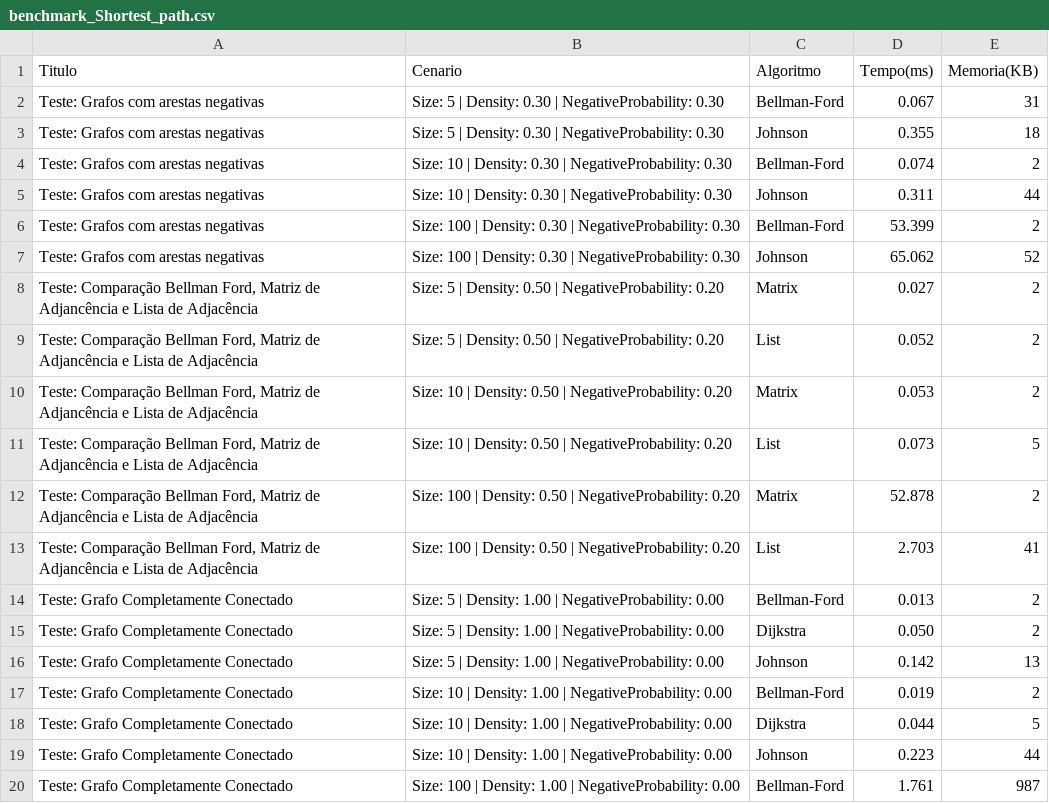
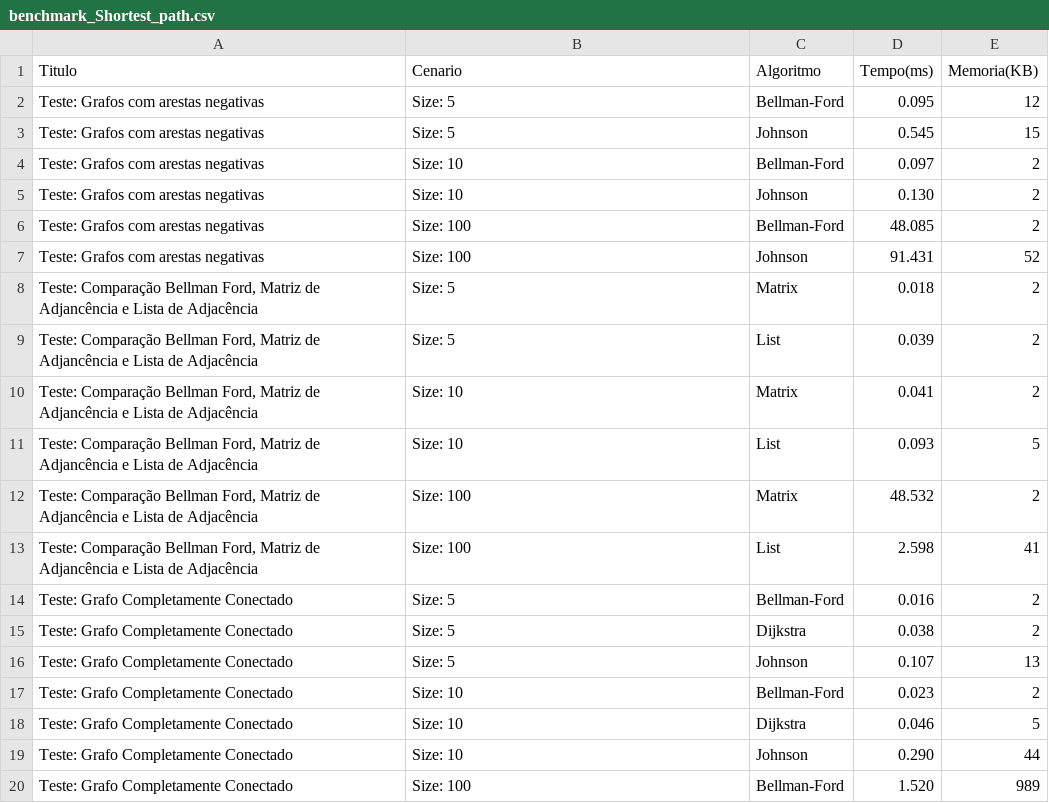
Before and after one commit to claraugusta/projeto-eda-grafos, a CSV file: projeto/data/benchmark_Shortest_path.csv, drawn as a sheet; only a part is shown; the diff covers the shown part only.

Commit message:
edita benchmarks e graficos

```diff
--- a/projeto/data/benchmark_Shortest_path.csv
+++ b/projeto/data/benchmark_Shortest_path.csv
@@ -1,20 +1,20 @@
 Titulo,Cenario,Algoritmo,Tempo(ms),Memoria(KB)
-"Teste: Grafos com arestas negativas","Size: 5 | Density: 0.30 | NegativeProbability: 0.30",Bellman-Ford,0.067,31
-"Teste: Grafos com arestas negativas","Size: 5 | Density: 0.30 | NegativeProbability: 0.30",Johnson,0.355,18
-"Teste: Grafos com arestas negativas","Size: 10 | Density: 0.30 | NegativeProbability: 0.30",Bellman-Ford,0.074,2
-"Teste: Grafos com arestas negativas","Size: 10 | Density: 0.30 | NegativeProbability: 0.30",Johnson,0.311,44
-"Teste: Grafos com arestas negativas","Size: 100 | Density: 0.30 | NegativeProbability: 0.30",Bellman-Ford,53.399,2
-"Teste: Grafos com arestas negativas","Size: 100 | Density: 0.30 | NegativeProbability: 0.30",Johnson,65.062,52
-"Teste: Comparação Bellman Ford, Matriz de Adjancência e Lista de Adjacência","Size: 5 | Density: 0.50 | NegativeProbability: 0.20",Matrix,0.027,2
-"Teste: Comparação Bellman Ford, Matriz de Adjancência e Lista de Adjacência","Size: 5 | Density: 0.50 | NegativeProbability: 0.20",List,0.052,2
-"Teste: Comparação Bellman Ford, Matriz de Adjancência e Lista de Adjacência","Size: 10 | Density: 0.50 | NegativeProbability: 0.20",Matrix,0.053,2
-"Teste: Comparação Bellman Ford, Matriz de Adjancência e Lista de Adjacência","Size: 10 | Density: 0.50 | NegativeProbability: 0.20",List,0.073,5
-"Teste: Comparação Bellman Ford, Matriz de Adjancência e Lista de Adjacência","Size: 100 | Density: 0.50 | NegativeProbability: 0.20",Matrix,52.878,2
-"Teste: Comparação Bellman Ford, Matriz de Adjancência e Lista de Adjacência","Size: 100 | Density: 0.50 | NegativeProbability: 0.20",List,2.703,41
-"Teste: Grafo Completamente Conectado","Size: 5 | Density: 1.00 | NegativeProbability: 0.00",Bellman-Ford,0.013,2
-"Teste: Grafo Completamente Conectado","Size: 5 | Density: 1.00 | NegativeProbability: 0.00",Dijkstra,0.050,2
-"Teste: Grafo Completamente Conectado","Size: 5 | Density: 1.00 | NegativeProbability: 0.00",Johnson,0.142,13
-"Teste: Grafo Completamente Conectado","Size: 10 | Density: 1.00 | NegativeProbability: 0.00",Bellman-Ford,0.019,2
-"Teste: Grafo Completamente Conectado","Size: 10 | Density: 1.00 | NegativeProbability: 0.00",Dijkstra,0.044,5
-"Teste: Grafo Completamente Conectado","Size: 10 | Density: 1.00 | NegativeProbability: 0.00",Johnson,0.223,44
-"Teste: Grafo Completamente Conectado","Size: 100 | Density: 1.00 | NegativeProbability: 0.00",Bellman-Ford,1.761,987
+"Teste: Grafos com arestas negativas","Size: 5",Bellman-Ford,0.095,12
+"Teste: Grafos com arestas negativas","Size: 5",Johnson,0.545,15
+"Teste: Grafos com arestas negativas","Size: 10",Bellman-Ford,0.097,2
+"Teste: Grafos com arestas negativas","Size: 10",Johnson,0.130,2
+"Teste: Grafos com arestas negativas","Size: 100",Bellman-Ford,48.085,2
+"Teste: Grafos com arestas negativas","Size: 100",Johnson,91.431,52
+"Teste: Comparação Bellman Ford, Matriz de Adjancência e Lista de Adjacência","Size: 5",Matrix,0.018,2
+"Teste: Comparação Bellman Ford, Matriz de Adjancência e Lista de Adjacência","Size: 5",List,0.039,2
+"Teste: Comparação Bellman Ford, Matriz de Adjancência e Lista de Adjacência","Size: 10",Matrix,0.041,2
+"Teste: Comparação Bellman Ford, Matriz de Adjancência e Lista de Adjacência","Size: 10",List,0.093,5
+"Teste: Comparação Bellman Ford, Matriz de Adjancência e Lista de Adjacência","Size: 100",Matrix,48.532,2
+"Teste: Comparação Bellman Ford, Matriz de Adjancência e Lista de Adjacência","Size: 100",List,2.598,41
+"Teste: Grafo Completamente Conectado","Size: 5",Bellman-Ford,0.016,2
+"Teste: Grafo Completamente Conectado","Size: 5",Dijkstra,0.038,2
+"Teste: Grafo Completamente Conectado","Size: 5",Johnson,0.107,13
+"Teste: Grafo Completamente Conectado","Size: 10",Bellman-Ford,0.023,2
+"Teste: Grafo Completamente Conectado","Size: 10",Dijkstra,0.046,5
+"Teste: Grafo Completamente Conectado","Size: 10",Johnson,0.290,44
+"Teste: Grafo Completamente Conectado","Size: 100",Bellman-Ford,1.520,989
```
Also changed, not shown: 53 edited cells elsewhere in this file, 30 other files.
